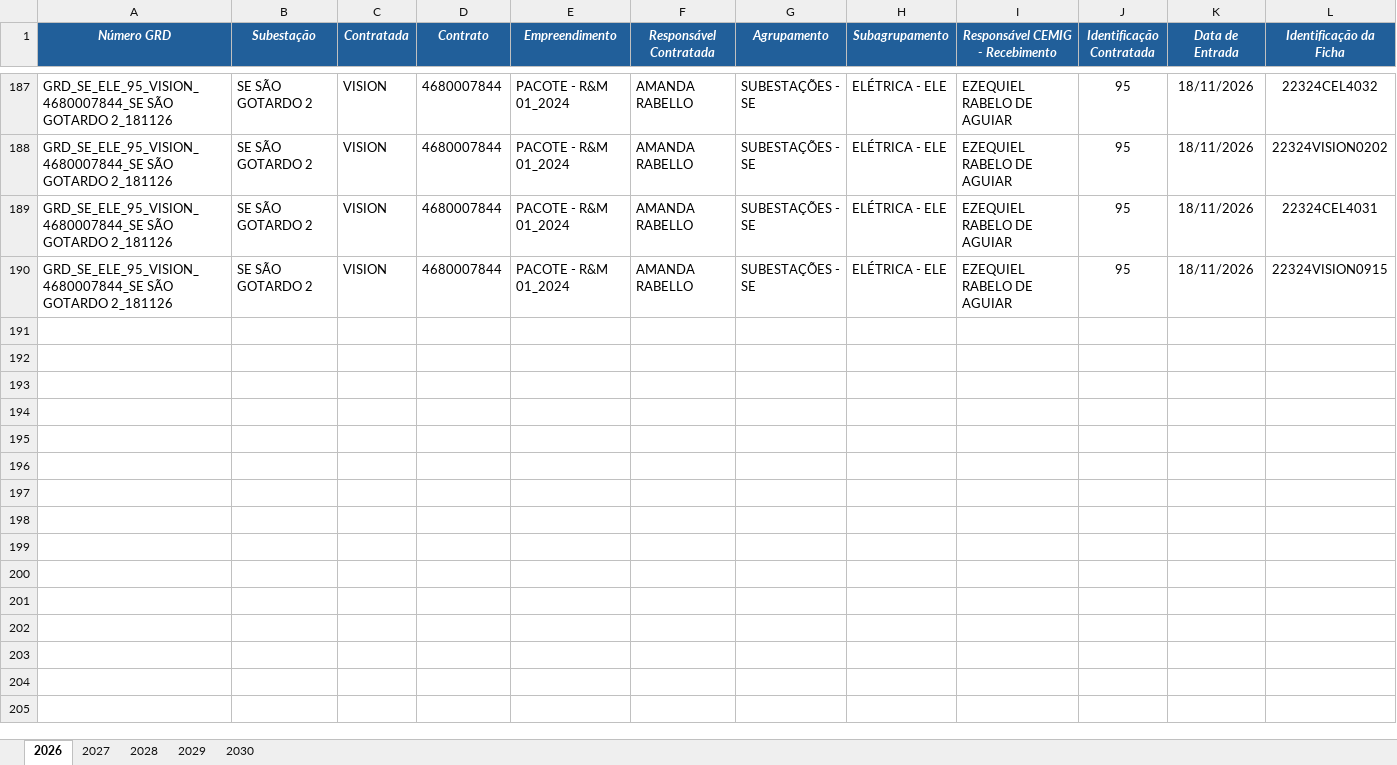
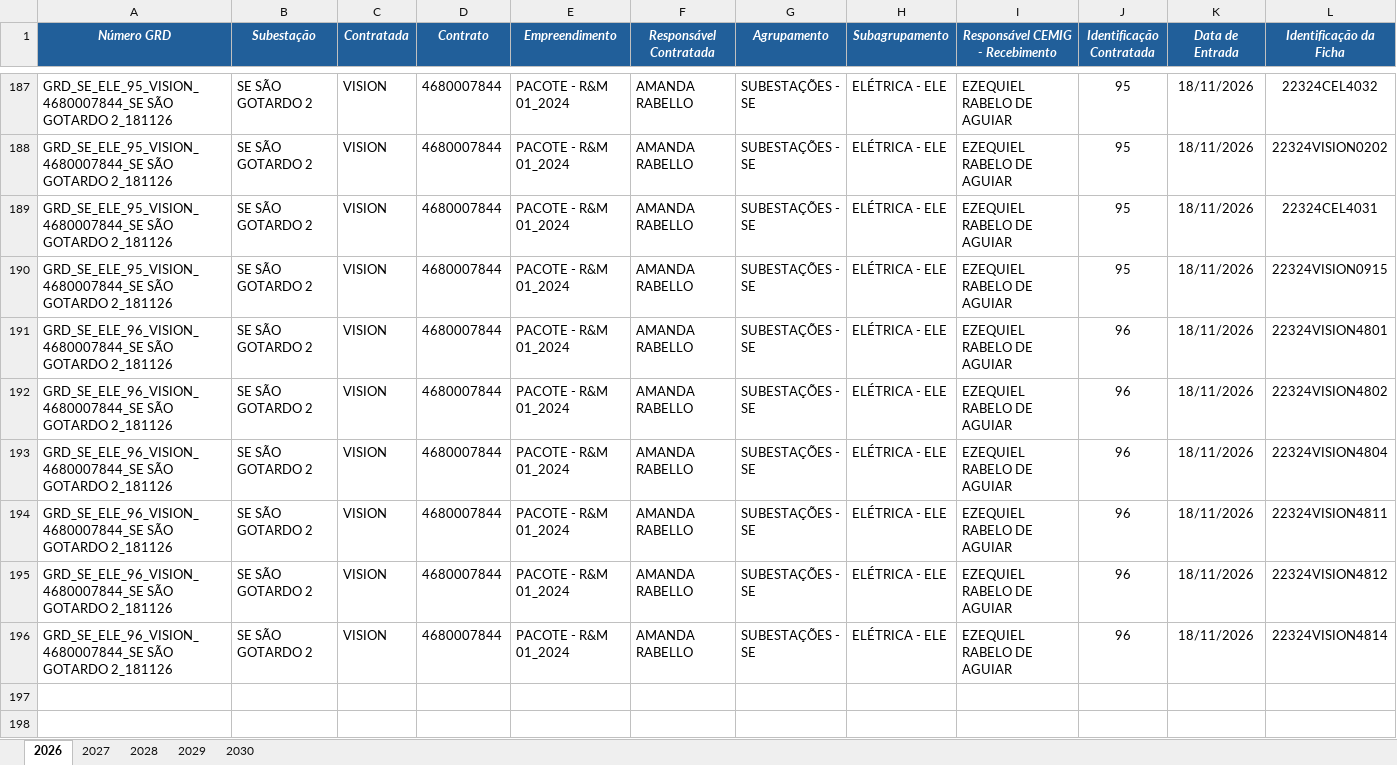
Before and after one commit to kildarymp-creator/GRD---EI-ET, an Excel workbook: BASE DE DADOS GRDs CADASTRADAS.xlsx, sheet 2026, drawn as a sheet; only a part is shown, gaps mark what is left out; the shorter side is filled out with more unchanged rows; values as stored, in another font and other column widths than the file's, no borders; conditional formats not drawn; removed rows and columns are numbered as before the commit, all else as after; rows hold the shown columns only; the diff names each change by its address in the sheet, - before the commit and + after, or states it on an @@ line.

Commit message:
Atualização automática da base

```diff
--- a/BASE DE DADOS GRDs CADASTRADAS.xlsx (sheet 2026)
+++ b/BASE DE DADOS GRDs CADASTRADAS.xlsx (sheet 2026)
-row 191: (empty)
-row 192: (empty)
-row 193: (empty)
-row 194: (empty)
-row 195: (empty)
-row 196: (empty)
+row 191: GRD_SE_ELE_96_VISION_4680007844_SE SÃO GOTARDO 2_181126 | SE SÃO GOTARDO 2 | VISION | 4680007844 | PACOTE - R&M 01_2024 | AMANDA RABELLO | SUBESTAÇÕES - SE | ELÉTRICA - ELE | EZEQUIEL RABELO DE AGUIAR | 96 | 18/11/2026 | 22324VISION4801
+row 192: GRD_SE_ELE_96_VISION_4680007844_SE SÃO GOTARDO 2_181126 | SE SÃO GOTARDO 2 | VISION | 4680007844 | PACOTE - R&M 01_2024 | AMANDA RABELLO | SUBESTAÇÕES - SE | ELÉTRICA - ELE | EZEQUIEL RABELO DE AGUIAR | 96 | 18/11/2026 | 22324VISION4802
+row 193: GRD_SE_ELE_96_VISION_4680007844_SE SÃO GOTARDO 2_181126 | SE SÃO GOTARDO 2 | VISION | 4680007844 | PACOTE - R&M 01_2024 | AMANDA RABELLO | SUBESTAÇÕES - SE | ELÉTRICA - ELE | EZEQUIEL RABELO DE AGUIAR | 96 | 18/11/2026 | 22324VISION4804
+row 194: GRD_SE_ELE_96_VISION_4680007844_SE SÃO GOTARDO 2_181126 | SE SÃO GOTARDO 2 | VISION | 4680007844 | PACOTE - R&M 01_2024 | AMANDA RABELLO | SUBESTAÇÕES - SE | ELÉTRICA - ELE | EZEQUIEL RABELO DE AGUIAR | 96 | 18/11/2026 | 22324VISION4811
+row 195: GRD_SE_ELE_96_VISION_4680007844_SE SÃO GOTARDO 2_181126 | SE SÃO GOTARDO 2 | VISION | 4680007844 | PACOTE - R&M 01_2024 | AMANDA RABELLO | SUBESTAÇÕES - SE | ELÉTRICA - ELE | EZEQUIEL RABELO DE AGUIAR | 96 | 18/11/2026 | 22324VISION4812
+row 196: GRD_SE_ELE_96_VISION_4680007844_SE SÃO GOTARDO 2_181126 | SE SÃO GOTARDO 2 | VISION | 4680007844 | PACOTE - R&M 01_2024 | AMANDA RABELLO | SUBESTAÇÕES - SE | ELÉTRICA - ELE | EZEQUIEL RABELO DE AGUIAR | 96 | 18/11/2026 | 22324VISION4814
```
